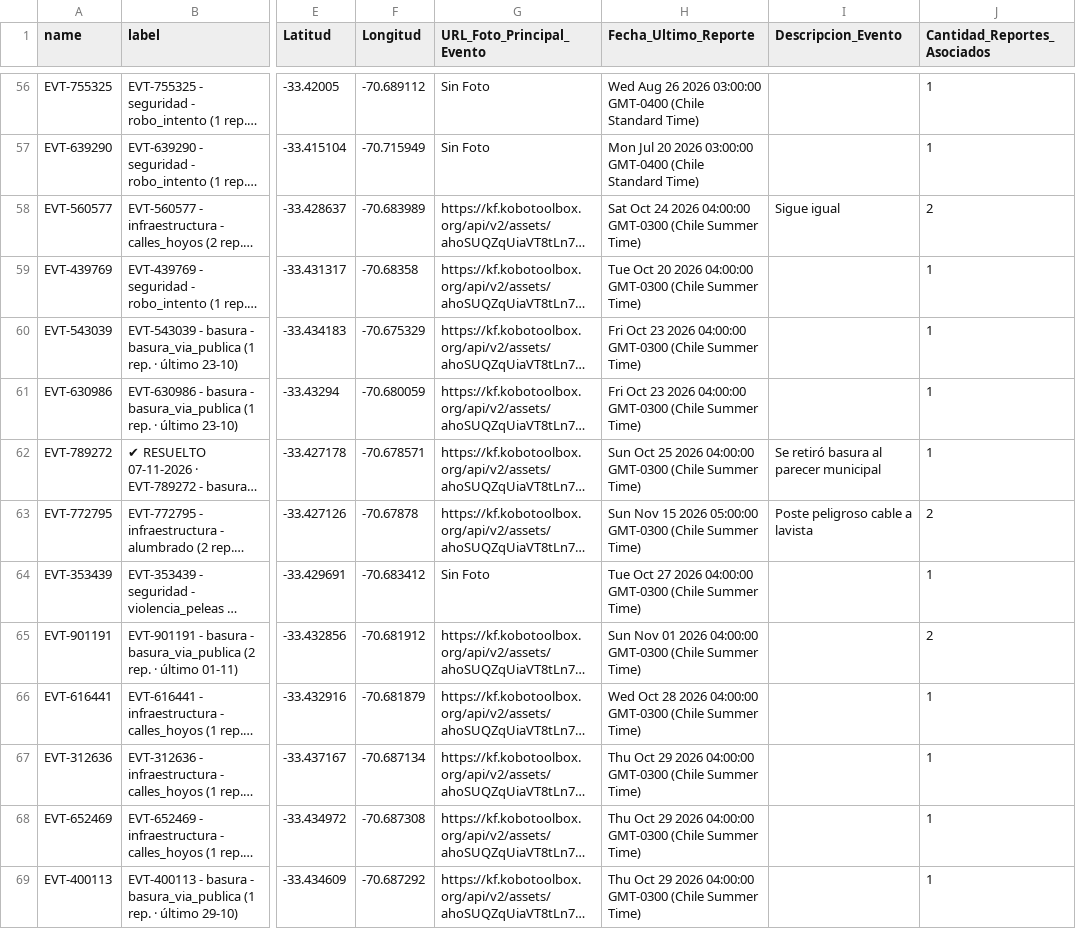
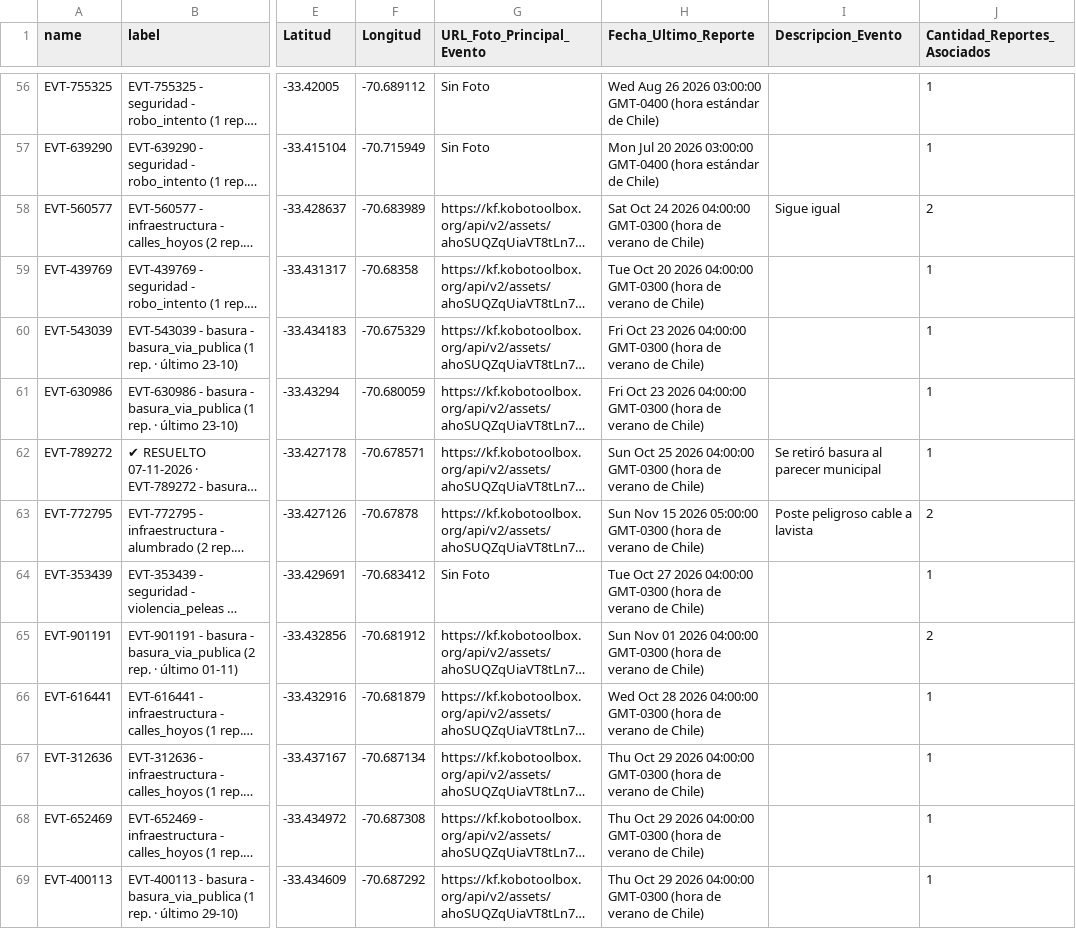
Before and after one commit to geoemprendimiento2026/observatorio-datos, a CSV file: eventos_fiscalizacion.csv, drawn as a sheet; only a part is shown, gaps mark what is left out; long unchanged cells end in …; the diff covers the shown part only; the diff names each change by its address in the sheet, - before the commit and + after, or states it on an @@ line.

```diff
--- a/eventos_fiscalizacion.csv
+++ b/eventos_fiscalizacion.csv
-H56 (Fecha_Ultimo_Reporte): …03:00:00 GMT-0400 (Chile Standard Time)
+H56 (Fecha_Ultimo_Reporte): …03:00:00 GMT-0400 (hora estándar de Chile)
-H57 (Fecha_Ultimo_Reporte): …03:00:00 GMT-0400 (Chile Standard Time)
+H57 (Fecha_Ultimo_Reporte): …03:00:00 GMT-0400 (hora estándar de Chile)
-H58 (Fecha_Ultimo_Reporte): …04:00:00 GMT-0300 (Chile Summer Time)
+H58 (Fecha_Ultimo_Reporte): …04:00:00 GMT-0300 (hora de verano de Chile)
-H59 (Fecha_Ultimo_Reporte): …04:00:00 GMT-0300 (Chile Summer Time)
+H59 (Fecha_Ultimo_Reporte): …04:00:00 GMT-0300 (hora de verano de Chile)
-H60:H61 (Fecha_Ultimo_Reporte): …04:00:00 GMT-0300 (Chile Summer Time)
+H60:H61 (Fecha_Ultimo_Reporte): …04:00:00 GMT-0300 (hora de verano de Chile)
-H62 (Fecha_Ultimo_Reporte): …04:00:00 GMT-0300 (Chile Summer Time)
+H62 (Fecha_Ultimo_Reporte): …04:00:00 GMT-0300 (hora de verano de Chile)
-H63 (Fecha_Ultimo_Reporte): …05:00:00 GMT-0300 (Chile Summer Time)
+H63 (Fecha_Ultimo_Reporte): …05:00:00 GMT-0300 (hora de verano de Chile)
-H64 (Fecha_Ultimo_Reporte): …04:00:00 GMT-0300 (Chile Summer Time)
+H64 (Fecha_Ultimo_Reporte): …04:00:00 GMT-0300 (hora de verano de Chile)
-H65 (Fecha_Ultimo_Reporte): …04:00:00 GMT-0300 (Chile Summer Time)
+H65 (Fecha_Ultimo_Reporte): …04:00:00 GMT-0300 (hora de verano de Chile)
-H66 (Fecha_Ultimo_Reporte): …04:00:00 GMT-0300 (Chile Summer Time)
+H66 (Fecha_Ultimo_Reporte): …04:00:00 GMT-0300 (hora de verano de Chile)
-H67:H69 (Fecha_Ultimo_Reporte): …04:00:00 GMT-0300 (Chile Summer Time)
+H67:H69 (Fecha_Ultimo_Reporte): …04:00:00 GMT-0300 (hora de verano de Chile)
```
Also changed, not shown: 129 edited cells elsewhere in this file.
